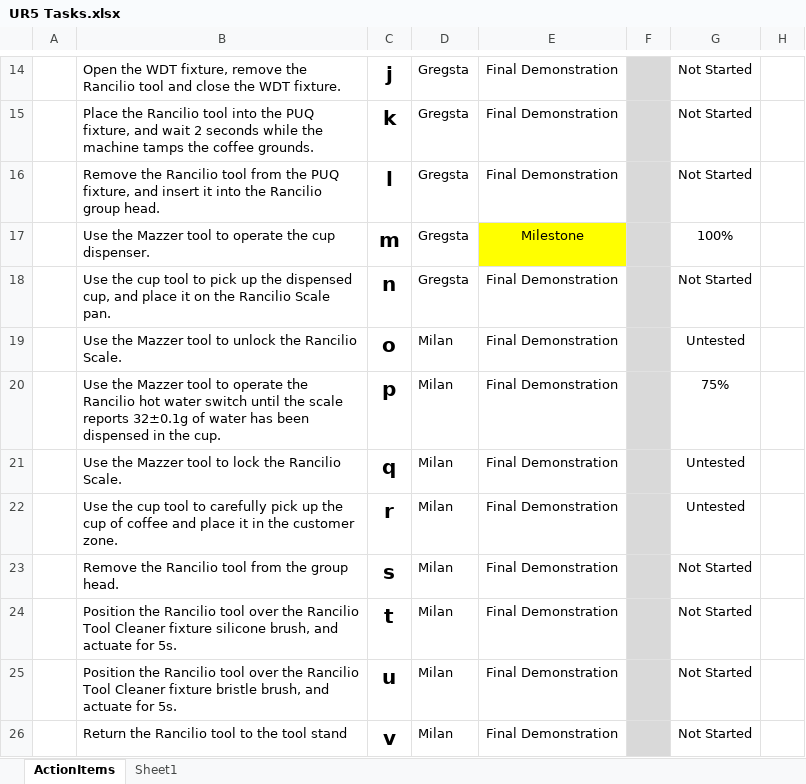
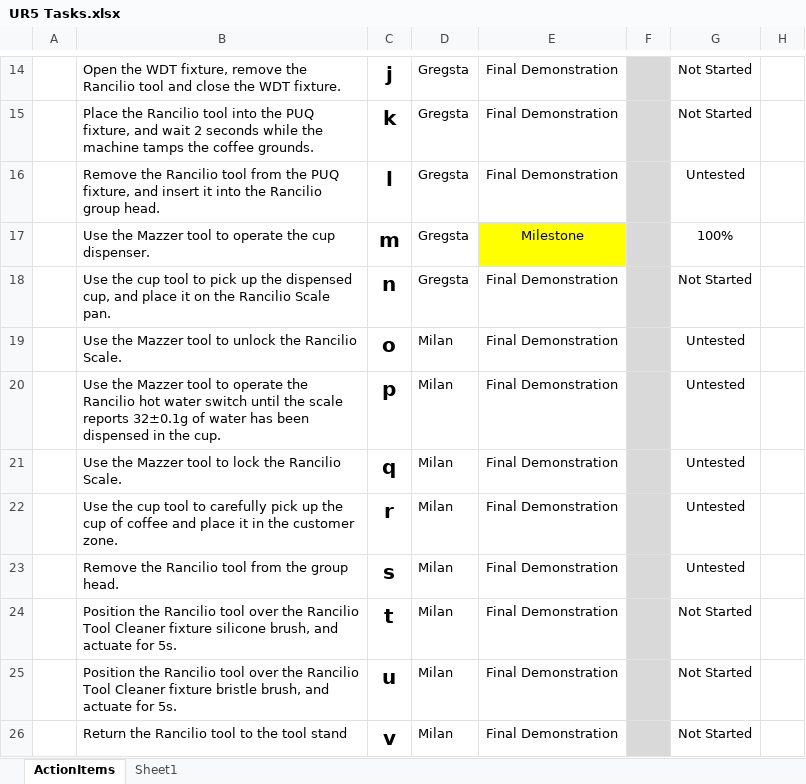
Before and after one commit to Matthew-Donnelly-UCM/ENMT482-Robot-Coffee-Special, an Excel workbook: UR5 Tasks.xlsx, sheet ActionItems, drawn as a sheet; only a part is shown, gaps mark what is left out; values as stored, in another font and other column widths than the file's, no borders; conditional formats and table styles not drawn; the diff names each change by its address in the sheet, - before the commit and + after, or states it on an @@ line.

```diff
--- a/UR5 Tasks.xlsx (sheet ActionItems)
+++ b/UR5 Tasks.xlsx (sheet ActionItems)
-G16: Not Started
+G16: Untested
-G20: 75%
+G20: Untested
-G23: Not Started
+G23: Untested
```
Also changed, not shown: 4 other files.
